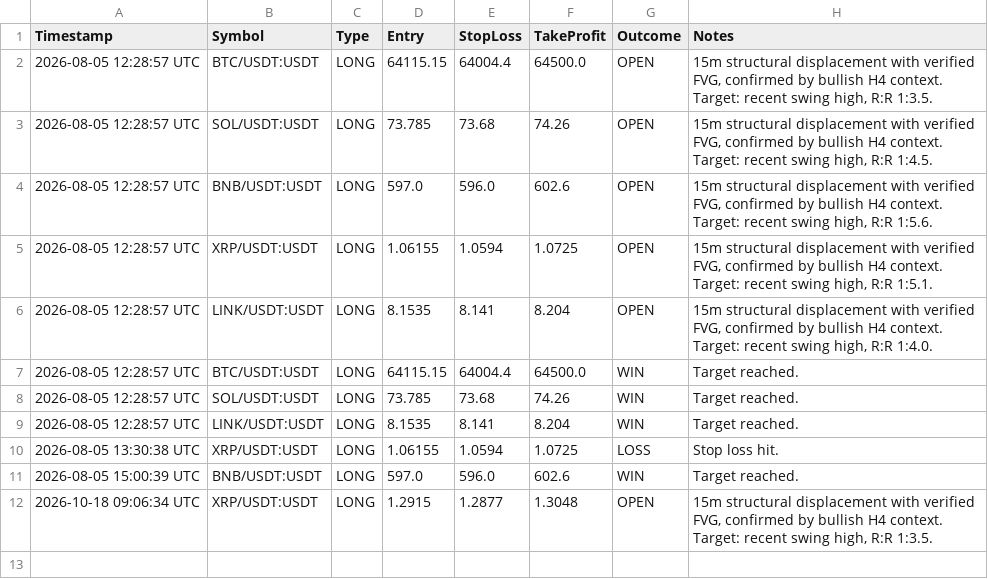
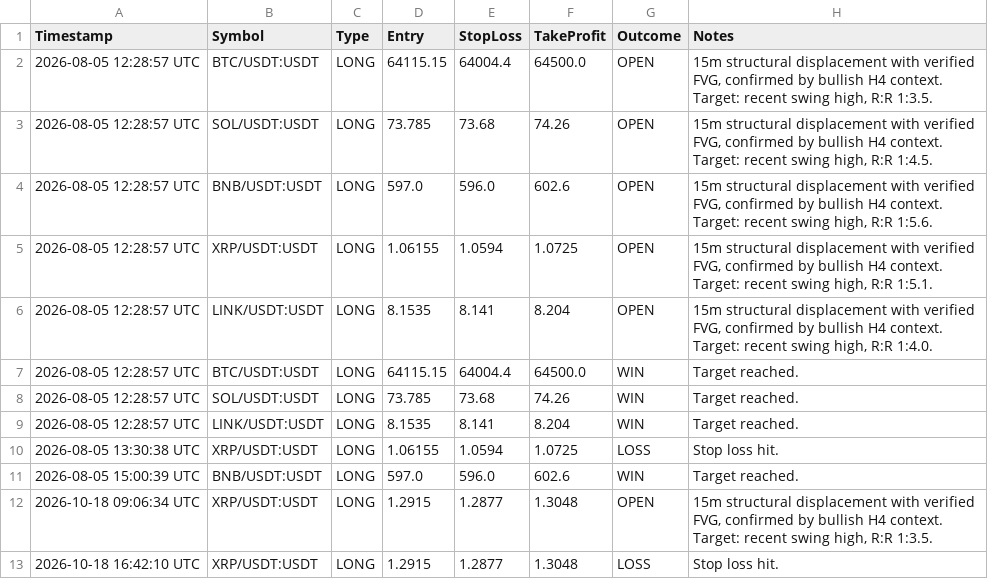
Before and after one commit to Albertson256323/ict-desk, a CSV file: trading_journal.csv, drawn as a sheet.

```diff
--- a/trading_journal.csv
+++ b/trading_journal.csv
@@ -12 +12,2 @@ Timestamp,Symbol,Type,Entry,StopLoss,TakeProfit,Outcome,Notes
 2026-10-18 09:06:34 UTC,XRP/USDT:USDT,LONG,1.2915,1.2877,1.3048,OPEN,"15m structural displacement with verified FVG, confirmed by bullish H4 context. Target: recent swing high, R:R 1:3.5."
+2026-10-18 16:42:10 UTC,XRP/USDT:USDT,LONG,1.2915,1.2877,1.3048,LOSS,Stop loss hit.
```
Also changed, not shown: 2 other files.
